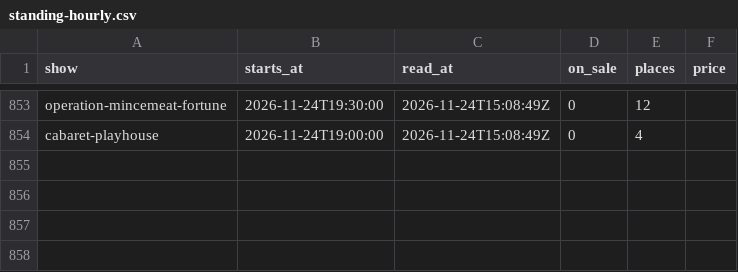
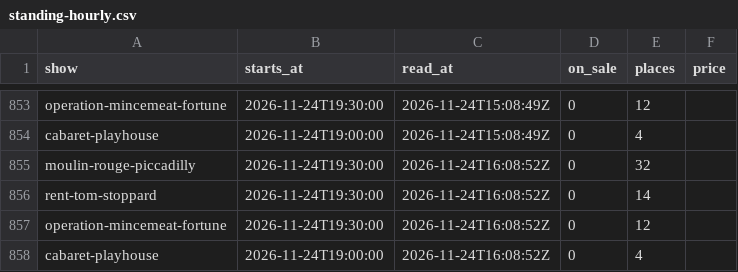
Before and after one commit to RRM1000/westend-tracker, a CSV file: data/standing-hourly.csv, drawn as a sheet; only a part is shown, gaps mark what is left out.

```diff
--- a/data/standing-hourly.csv
+++ b/data/standing-hourly.csv
@@ -854 +854,5 @@ operation-mincemeat-fortune,2026-11-24T19:30:00,2026-11-24T15:08:49Z,0,12,
 cabaret-playhouse,2026-11-24T19:00:00,2026-11-24T15:08:49Z,0,4,
+moulin-rouge-piccadilly,2026-11-24T19:30:00,2026-11-24T16:08:52Z,0,32,
+rent-tom-stoppard,2026-11-24T19:30:00,2026-11-24T16:08:52Z,0,14,
+operation-mincemeat-fortune,2026-11-24T19:30:00,2026-11-24T16:08:52Z,0,12,
+cabaret-playhouse,2026-11-24T19:00:00,2026-11-24T16:08:52Z,0,4,
```
